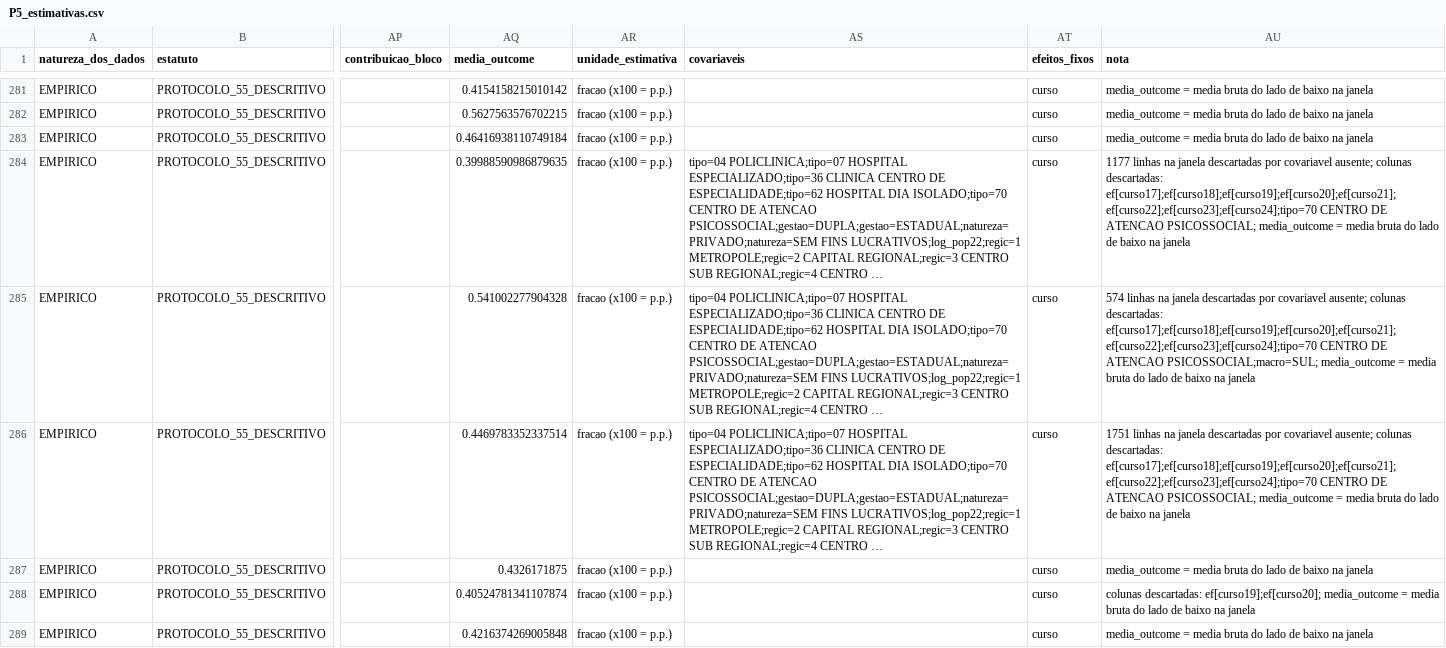
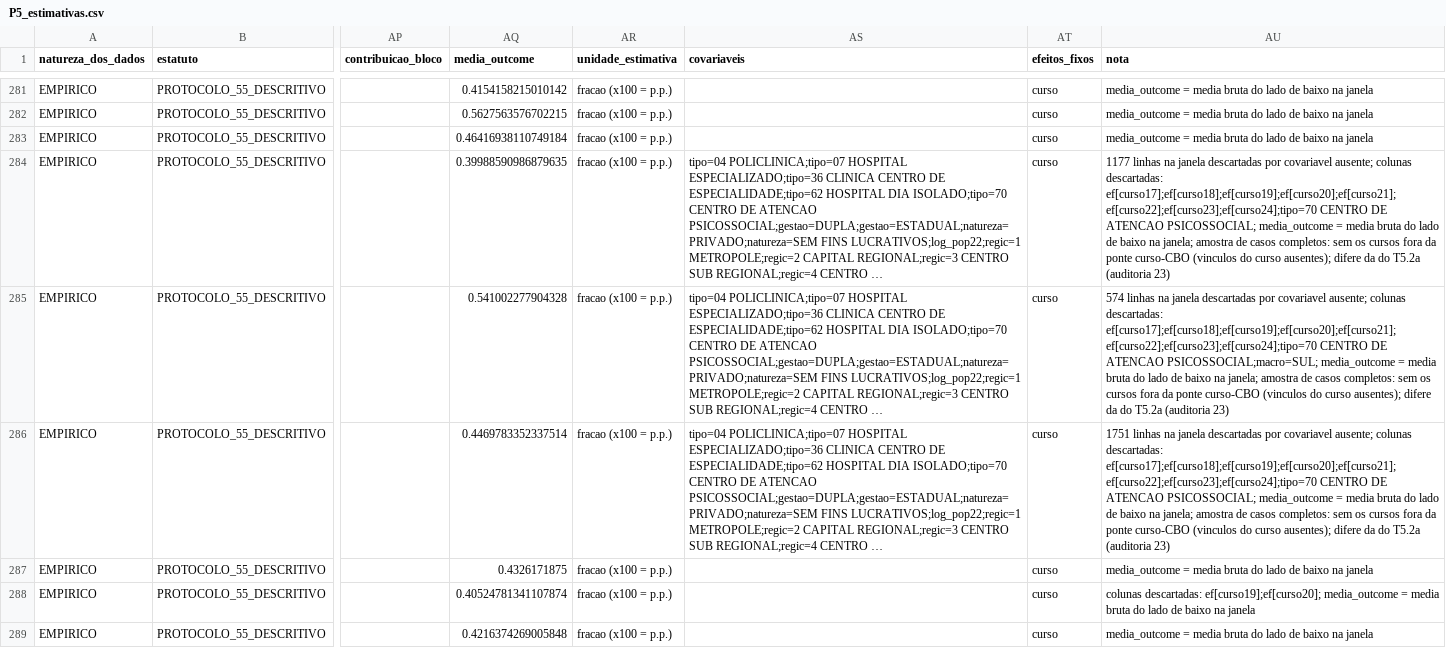
Before and after one commit to ka1victor/impact-eval-health-econ-pmme, a CSV file: output/rdd_bolsa/P5_estimativas.csv, drawn as a sheet; only a part is shown, gaps mark what is left out; long unchanged cells end in …; the diff covers the shown part only; the diff names each change by its address in the sheet, - before the commit and + after, or states it on an @@ line.

```diff
--- a/output/rdd_bolsa/P5_estimativas.csv
+++ b/output/rdd_bolsa/P5_estimativas.csv
-AU284 (nota): …baixo na janela
+AU284 (nota): …baixo na janela; amostra de casos completos: sem os cursos fora da ponte curso-CBO (vinculos do curso ausentes); difere da do T5.2a (auditoria 23)
-AU285 (nota): …baixo na janela
+AU285 (nota): …baixo na janela; amostra de casos completos: sem os cursos fora da ponte curso-CBO (vinculos do curso ausentes); difere da do T5.2a (auditoria 23)
-AU286 (nota): …baixo na janela
+AU286 (nota): …baixo na janela; amostra de casos completos: sem os cursos fora da ponte curso-CBO (vinculos do curso ausentes); difere da do T5.2a (auditoria 23)
```
Also changed, not shown: 8 edited cells elsewhere in this file, 13 other files.
